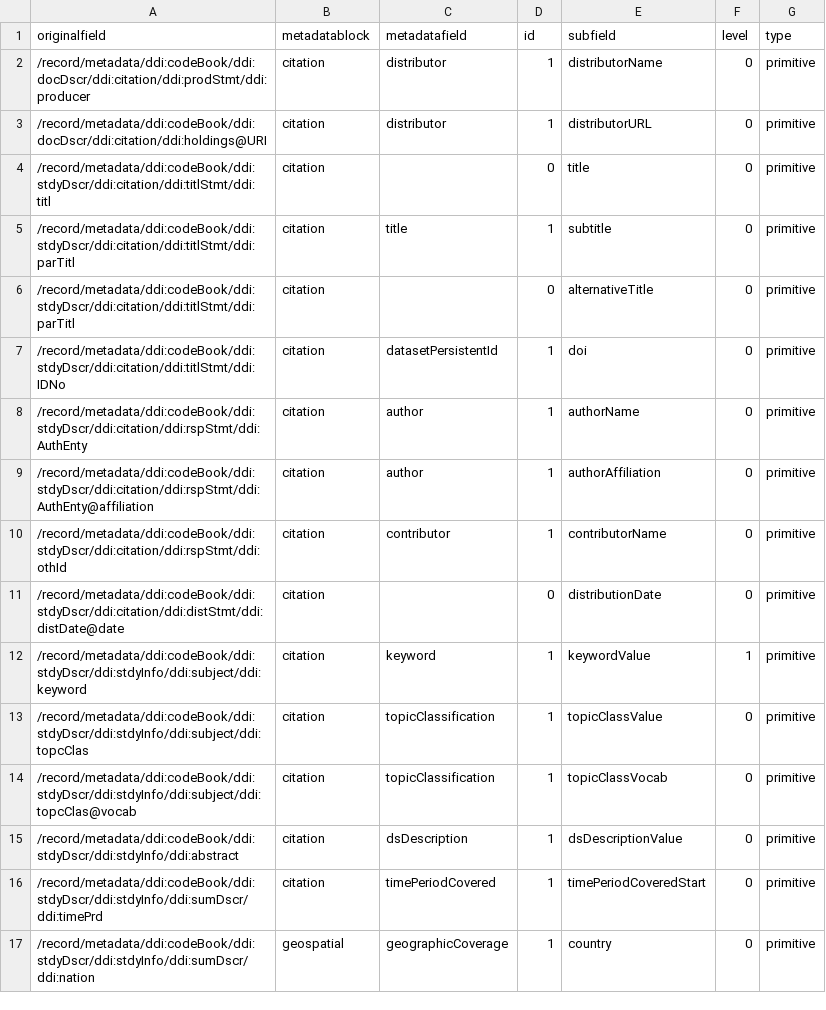
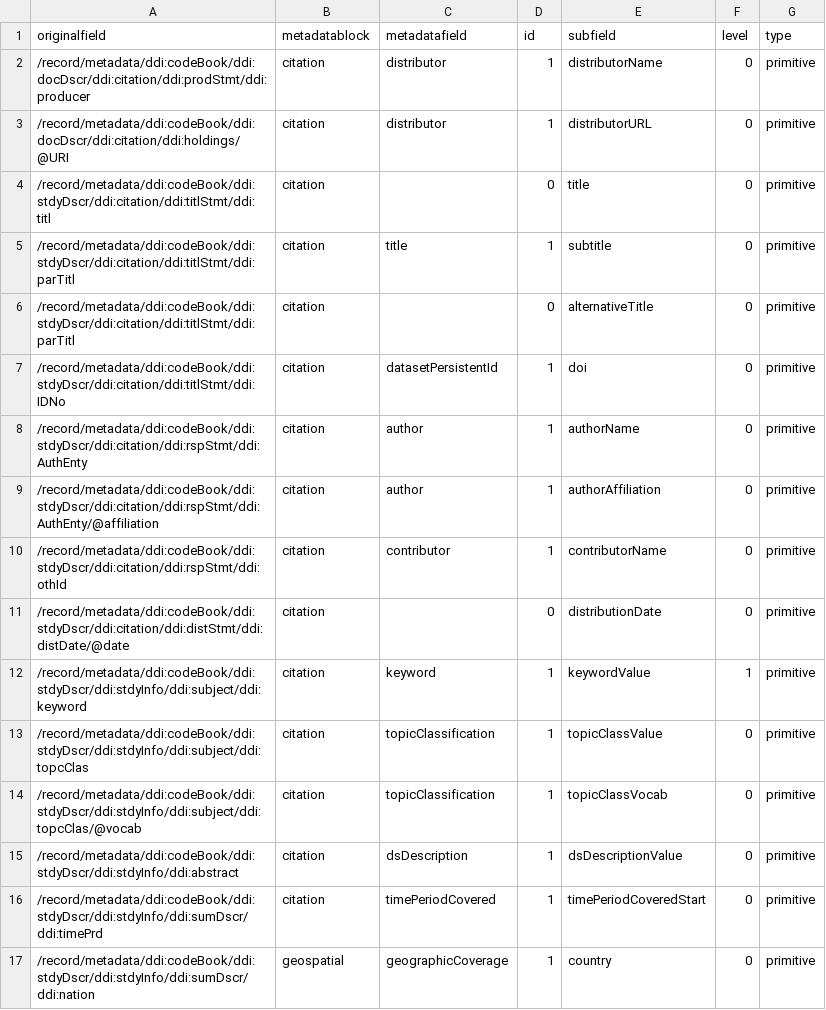
Before and after one commit to Dans-labs/semaf-client, a CSV file: semantic-mappings/easy-mapping.csv, drawn as a sheet; only a part is shown.

Commit message:
Reverted xpath attr changes.

```diff
--- a/semantic-mappings/easy-mapping.csv
+++ b/semantic-mappings/easy-mapping.csv
@@ -2,3 +2,3 @@ originalfield,metadatablock,metadatafield,id,subfield,level,type
 "/record/metadata/ddi:codeBook/ddi:docDscr/ddi:citation/ddi:prodStmt/ddi:producer",citation,distributor,1,distributorName,0,primitive
-/record/metadata/ddi:codeBook/ddi:docDscr/ddi:citation/ddi:holdings@URI,citation,distributor,1,distributorURL,0,primitive
+"/record/metadata/ddi:codeBook/ddi:docDscr/ddi:citation/ddi:holdings/@URI",citation,distributor,1,distributorURL,0,primitive
 "/record/metadata/ddi:codeBook/ddi:stdyDscr/ddi:citation/ddi:titlStmt/ddi:titl",citation,"",0,title,0,primitive
@@ -8,8 +8,8 @@ originalfield,metadatablock,metadatafield,id,subfield,level,type
 "/record/metadata/ddi:codeBook/ddi:stdyDscr/ddi:citation/ddi:rspStmt/ddi:AuthEnty",citation,author,1,authorName,0,primitive
-/record/metadata/ddi:codeBook/ddi:stdyDscr/ddi:citation/ddi:rspStmt/ddi:AuthEnty@affiliation,citation,author,1,authorAffiliation,0,primitive
+"/record/metadata/ddi:codeBook/ddi:stdyDscr/ddi:citation/ddi:rspStmt/ddi:AuthEnty/@affiliation",citation,author,1,authorAffiliation,0,primitive
 "/record/metadata/ddi:codeBook/ddi:stdyDscr/ddi:citation/ddi:rspStmt/ddi:othId",citation,contributor,1,contributorName,0,primitive
-/record/metadata/ddi:codeBook/ddi:stdyDscr/ddi:citation/ddi:distStmt/ddi:distDate@date,citation,"",0,distributionDate,0,primitive
+"/record/metadata/ddi:codeBook/ddi:stdyDscr/ddi:citation/ddi:distStmt/ddi:distDate/@date",citation,"",0,distributionDate,0,primitive
 "/record/metadata/ddi:codeBook/ddi:stdyDscr/ddi:stdyInfo/ddi:subject/ddi:keyword",citation,keyword,1,keywordValue,1,primitive
 "/record/metadata/ddi:codeBook/ddi:stdyDscr/ddi:stdyInfo/ddi:subject/ddi:topcClas",citation,topicClassification,1,topicClassValue,0,primitive
-/record/metadata/ddi:codeBook/ddi:stdyDscr/ddi:stdyInfo/ddi:subject/ddi:topcClas@vocab,citation,topicClassification,1,topicClassVocab,0,primitive
+"/record/metadata/ddi:codeBook/ddi:stdyDscr/ddi:stdyInfo/ddi:subject/ddi:topcClas/@vocab",citation,topicClassification,1,topicClassVocab,0,primitive
 "/record/metadata/ddi:codeBook/ddi:stdyDscr/ddi:stdyInfo/ddi:abstract",citation,dsDescription,1,dsDescriptionValue,0,primitive
```
